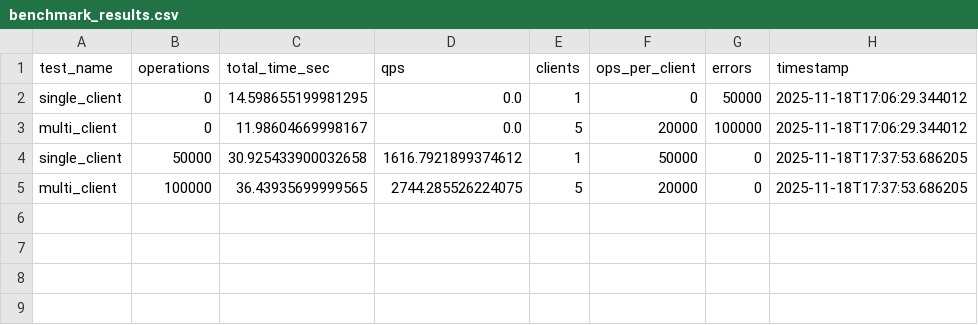
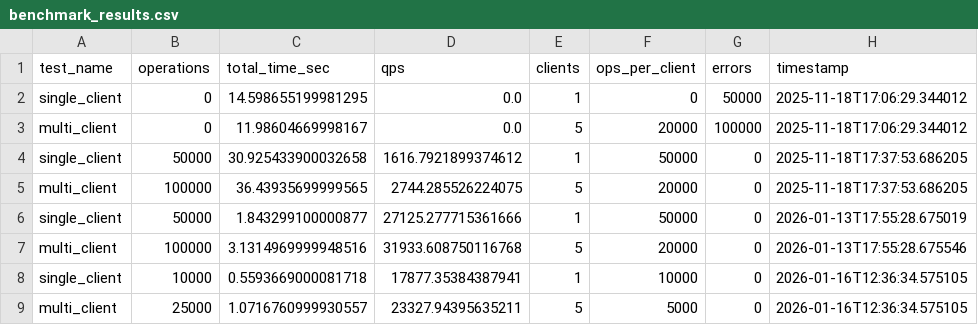
Before and after one commit to SritejBommaraju/mini-redis, a CSV file: benchmark_results.csv, drawn as a sheet; the diff names each change by its address in the sheet, - before the commit and + after, or states it on an @@ line.

Commit message:
feat: atomic commands, config system, RESP refactor, 16 tests

```diff
--- a/benchmark_results.csv
+++ b/benchmark_results.csv
+row 6: single_client | 50000 | 1.843299100000877 | 27125.277715361666 | 1 | 50000 | 0 | 2026-01-13T17:55:28.675019
+row 7: multi_client | 100000 | 3.1314969999948516 | 31933.608750116768 | 5 | 20000 | 0 | 2026-01-13T17:55:28.675546
+row 8: single_client | 10000 | 0.5593669000081718 | 17877.35384387941 | 1 | 10000 | 0 | 2026-01-16T12:36:34.575105
+row 9: multi_client | 25000 | 1.0716760999930557 | 23327.94395635211 | 5 | 5000 | 0 | 2026-01-16T12:36:34.575105
```
Also changed, not shown: 21 other files.
